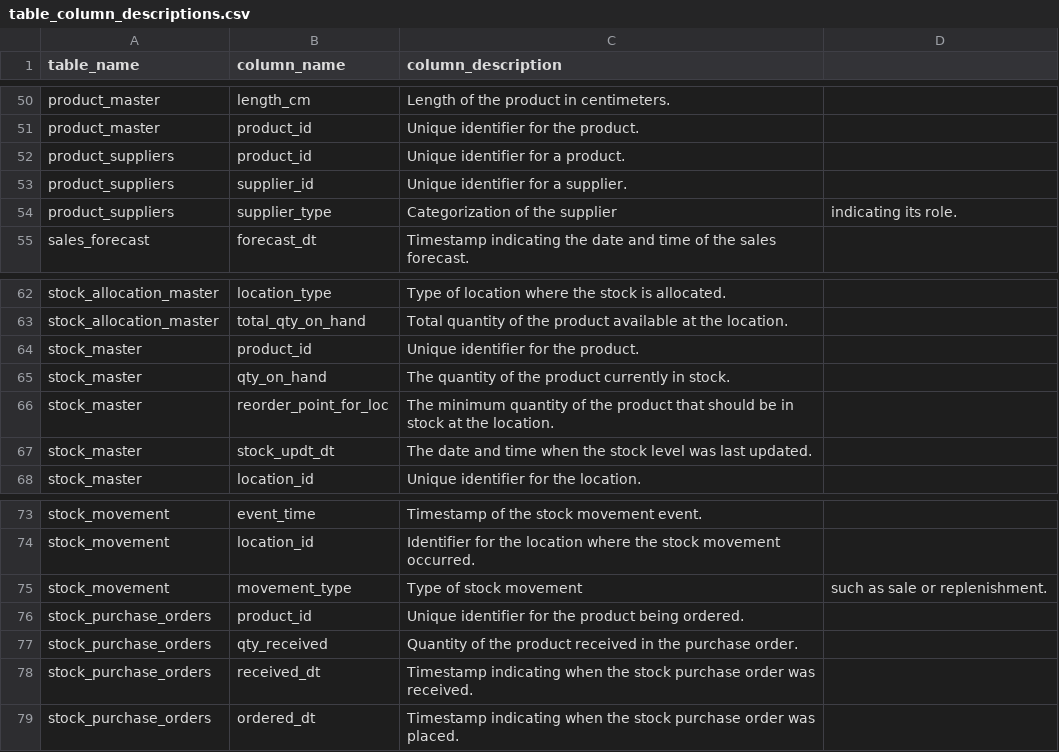
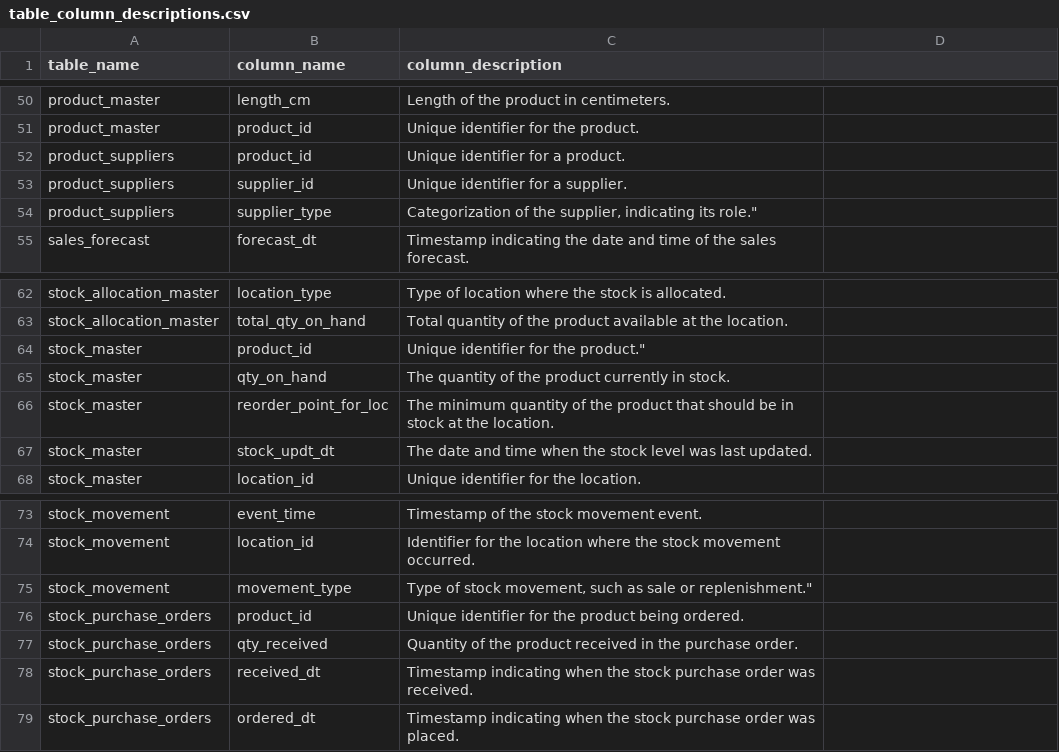
Before and after one commit to GoogleCloudPlatform/retail-data-to-ai-workshop, a CSV file: 01-data-assets/metadata_ingest/table_column_descriptions.csv, drawn as a sheet; only a part is shown, gaps mark what is left out; the diff names each change by its address in the sheet, - before the commit and + after, or states it on an @@ line.

Commit message:
Add files via upload

```diff
--- a/01-data-assets/metadata_ingest/table_column_descriptions.csv
+++ b/01-data-assets/metadata_ingest/table_column_descriptions.csv
-C54 (column_description): Categorization of the supplier
+C54 (column_description): Categorization of the supplier, indicating its role."
-D54: indicating its role.
+D54: (empty)
-C64 (column_description): Unique identifier for the product.
+C64 (column_description): Unique identifier for the product."
-C75 (column_description): Type of stock movement
+C75 (column_description): Type of stock movement, such as sale or replenishment."
-D75: such as sale or replenishment.
+D75: (empty)
```
